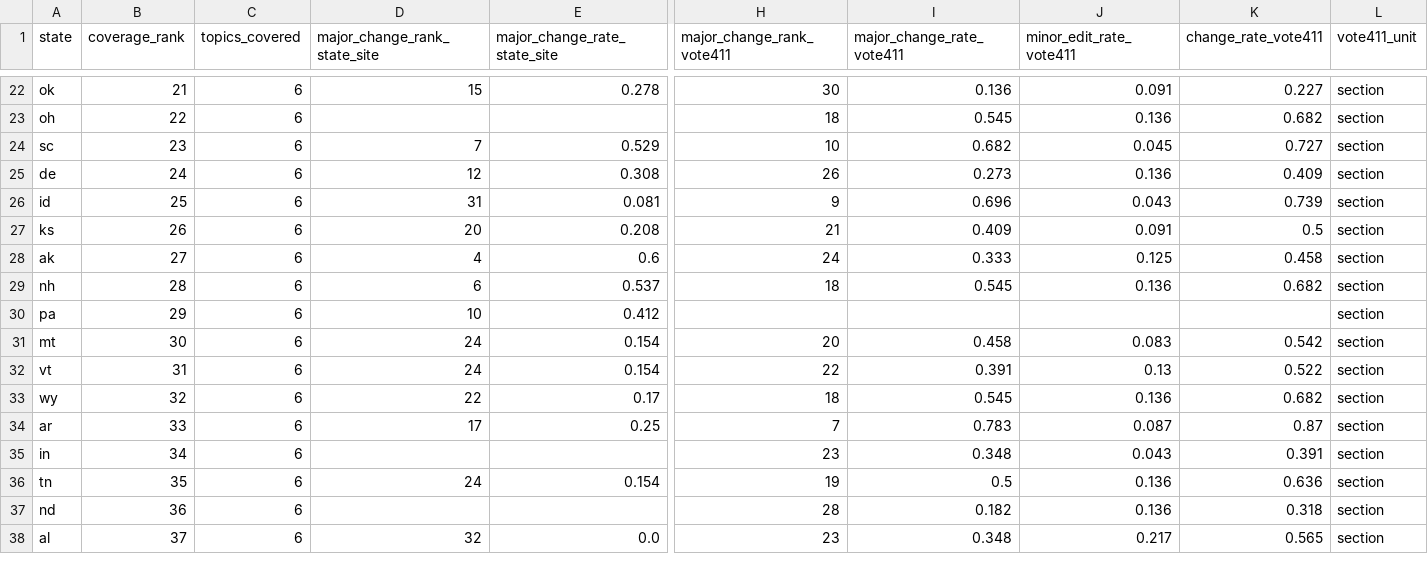
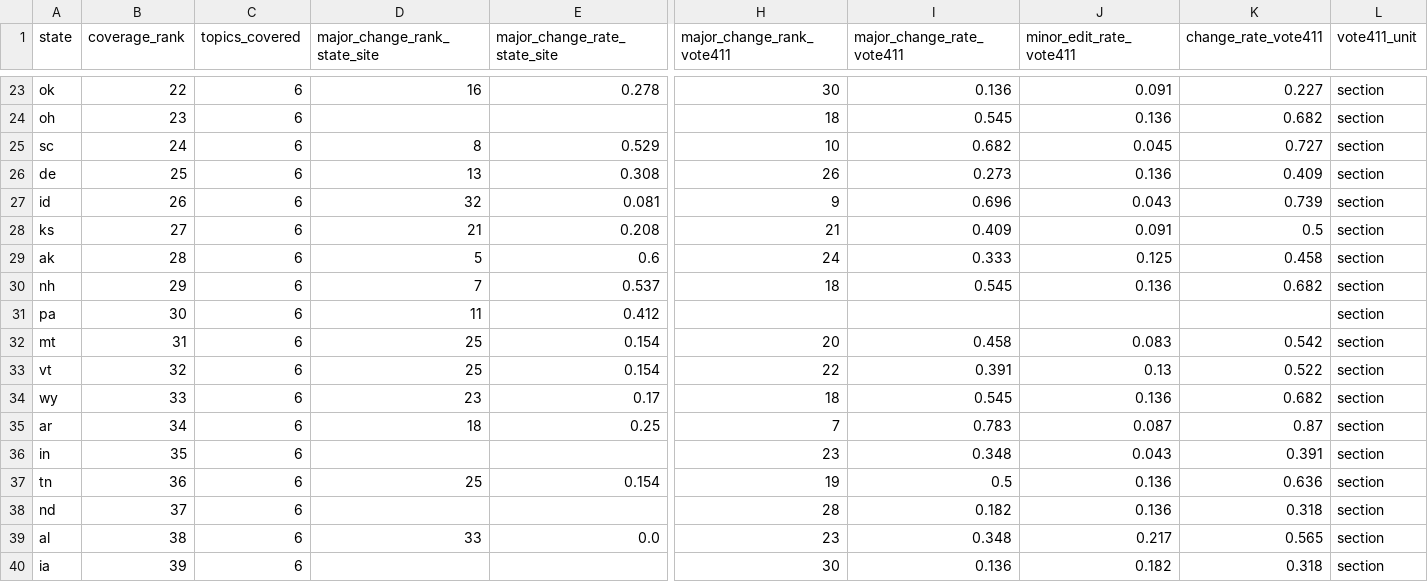
Before and after one commit to CEASLEY803/voter-faqs-2026, a CSV file: data/2026/analysis/rankings.csv, drawn as a sheet; only a part is shown, gaps mark what is left out; addresses are those after the commit; rows hold the shown columns only; the diff covers the shown part only; the diff names each change by its address in the sheet, - before the commit and + after, or states it on an @@ line.

```diff
--- a/data/2026/analysis/rankings.csv
+++ b/data/2026/analysis/rankings.csv
-B23 (coverage_rank): 21
+B23 (coverage_rank): 22
-D23 (major_change_rank_state_site): 15
+D23 (major_change_rank_state_site): 16
-B24 (coverage_rank): 22
+B24 (coverage_rank): 23
-B25 (coverage_rank): 23
+B25 (coverage_rank): 24
-D25 (major_change_rank_state_site): 7
+D25 (major_change_rank_state_site): 8
-B26 (coverage_rank): 24
+B26 (coverage_rank): 25
-D26 (major_change_rank_state_site): 12
+D26 (major_change_rank_state_site): 13
-B27 (coverage_rank): 25
+B27 (coverage_rank): 26
-D27 (major_change_rank_state_site): 31
+D27 (major_change_rank_state_site): 32
-B28 (coverage_rank): 26
+B28 (coverage_rank): 27
-D28 (major_change_rank_state_site): 20
+D28 (major_change_rank_state_site): 21
-B29 (coverage_rank): 27
+B29 (coverage_rank): 28
-D29 (major_change_rank_state_site): 4
+D29 (major_change_rank_state_site): 5
-B30 (coverage_rank): 28
+B30 (coverage_rank): 29
-D30 (major_change_rank_state_site): 6
+D30 (major_change_rank_state_site): 7
-B31 (coverage_rank): 29
+B31 (coverage_rank): 30
-D31 (major_change_rank_state_site): 10
+D31 (major_change_rank_state_site): 11
-B32 (coverage_rank): 30
+B32 (coverage_rank): 31
-D32:D33 (major_change_rank_state_site): 24
+D32:D33 (major_change_rank_state_site): 25
-B33 (coverage_rank): 31
+B33 (coverage_rank): 32
-B34 (coverage_rank): 32
+B34 (coverage_rank): 33
-D34 (major_change_rank_state_site): 22
+D34 (major_change_rank_state_site): 23
-B35 (coverage_rank): 33
+B35 (coverage_rank): 34
-D35 (major_change_rank_state_site): 17
+D35 (major_change_rank_state_site): 18
-B36 (coverage_rank): 34
+B36 (coverage_rank): 35
-B37 (coverage_rank): 35
+B37 (coverage_rank): 36
-D37 (major_change_rank_state_site): 24
+D37 (major_change_rank_state_site): 25
-B38 (coverage_rank): 36
+B38 (coverage_rank): 37
-B39 (coverage_rank): 37
+B39 (coverage_rank): 38
-D39 (major_change_rank_state_site): 32
+D39 (major_change_rank_state_site): 33
+row 40: ia | 39 | 6 |  |  | 30 | 0.136 | 0.182 | 0.318 | section
```
Also changed, not shown: 1 added row, 2 removed rows and 46 edited cells elsewhere in this file, data/2026/analysis/comparison/summary.csv, data/2026/analysis/per_state.csv, 13 other files.
